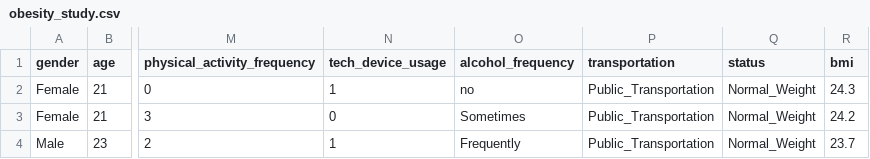
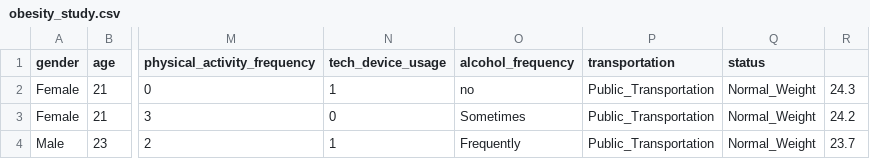
Before and after one commit to MichaelPena7/data, a CSV file: obesity_study.csv, drawn as a sheet; only a part is shown, gaps mark what is left out; the diff names each change by its address in the sheet, - before the commit and + after, or states it on an @@ line.

Commit message:
Update obesity_study.csv

```diff
--- a/obesity_study.csv
+++ b/obesity_study.csv
-R1: bmi
+R1: (empty)
```
